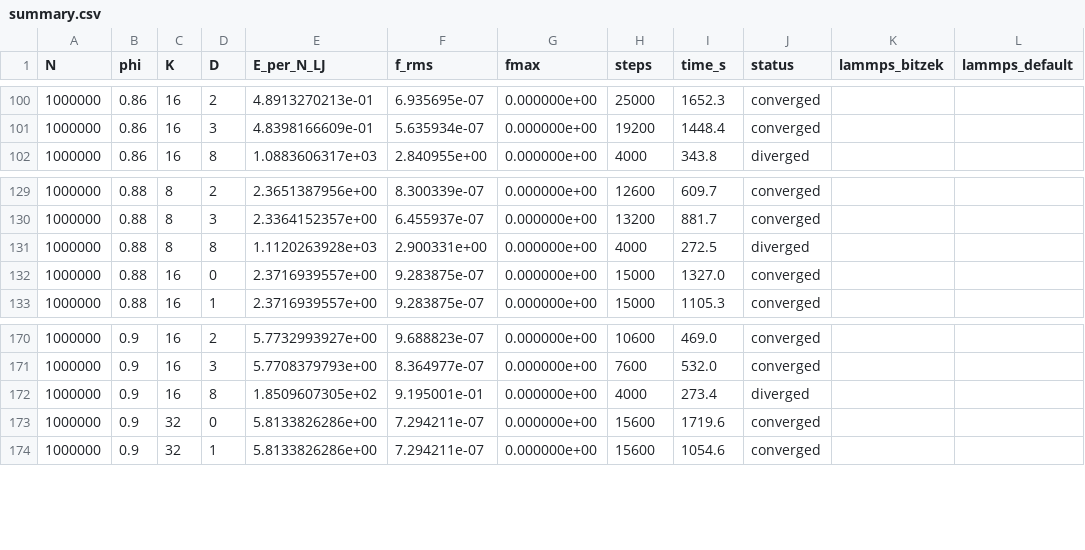
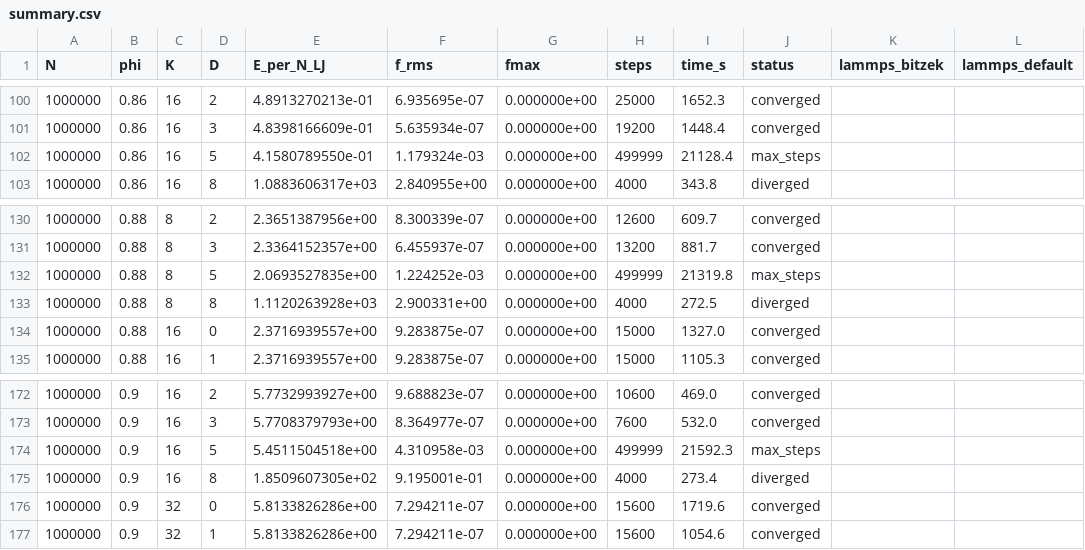
Before and after one commit to AlecShelley/GlassProject2, a CSV file: sherlock6/figures/summary.csv, drawn as a sheet; only a part is shown, gaps mark what is left out; the diff names each change by its address in the sheet, - before the commit and + after, or states it on an @@ line.

```diff
--- a/sherlock6/figures/summary.csv
+++ b/sherlock6/figures/summary.csv
+row 102: 1000000 | 0.86 | 16 | 5 | 4.1580789550e-01 | 1.179324e-03 | 0.000000e+00 | 499999 | 21128.4 | max_steps
+row 132: 1000000 | 0.88 | 8 | 5 | 2.0693527835e+00 | 1.224252e-03 | 0.000000e+00 | 499999 | 21319.8 | max_steps
+row 174: 1000000 | 0.9 | 16 | 5 | 5.4511504518e+00 | 4.310958e-03 | 0.000000e+00 | 499999 | 21592.3 | max_steps
```
Also changed, not shown: 27 other files.
